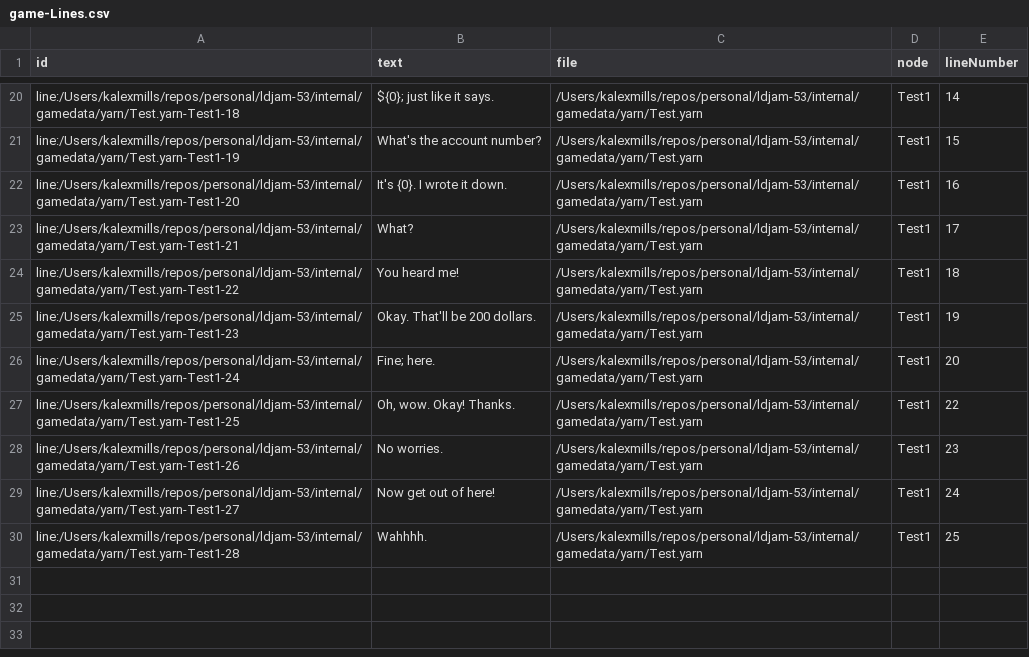
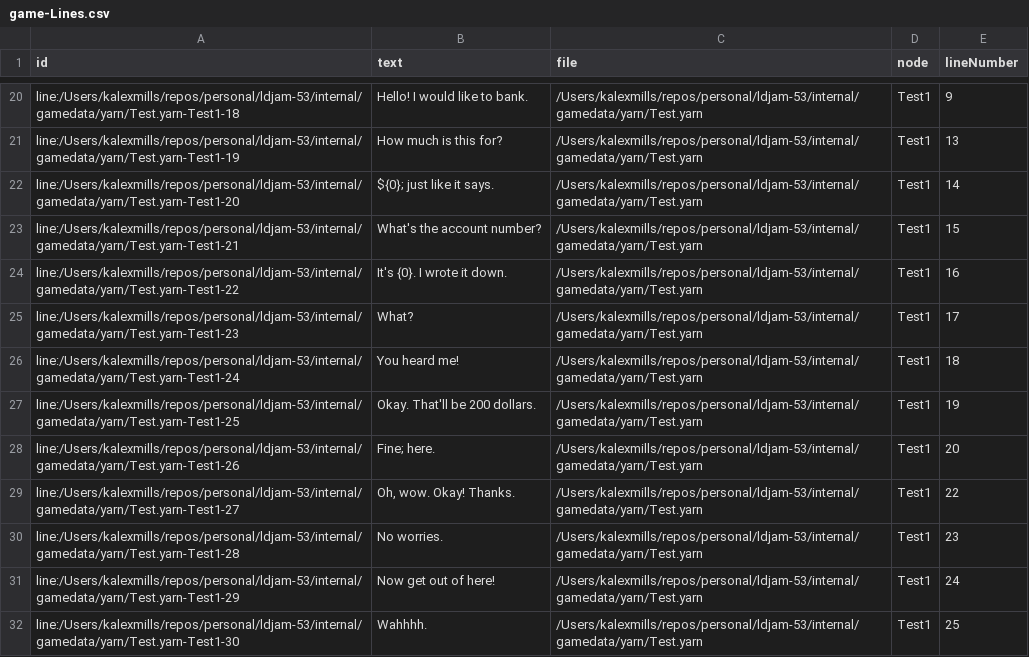
Before and after one commit to Frabjous-Studios/ldjam-53, a CSV file: internal/gamedata/yarn/bin/game-Lines.csv, drawn as a sheet; only a part is shown, gaps mark what is left out; the diff covers the shown part only; the diff names each change by its address in the sheet, - before the commit and + after, or states it on an @@ line.

```diff
--- a/internal/gamedata/yarn/bin/game-Lines.csv
+++ b/internal/gamedata/yarn/bin/game-Lines.csv
-B20 (text): ${0}; just like it says.
+B20 (text): Hello! I would like to bank.
-E20 (lineNumber): 14
+E20 (lineNumber): 9
-B21 (text): What's the account number?
+B21 (text): How much is this for?
-E21 (lineNumber): 15
+E21 (lineNumber): 13
-B22 (text): It's {0}. I wrote it down.
+B22 (text): ${0}; just like it says.
-E22 (lineNumber): 16
+E22 (lineNumber): 14
-B23 (text): What?
+B23 (text): What's the account number?
-E23 (lineNumber): 17
+E23 (lineNumber): 15
-B24 (text): You heard me!
+B24 (text): It's {0}. I wrote it down.
-E24 (lineNumber): 18
+E24 (lineNumber): 16
-B25 (text): Okay. That'll be 200 dollars.
+B25 (text): What?
-E25 (lineNumber): 19
+E25 (lineNumber): 17
-B26 (text): Fine; here.
+B26 (text): You heard me!
-E26 (lineNumber): 20
+E26 (lineNumber): 18
-B27 (text): Oh, wow. Okay! Thanks.
+B27 (text): Okay. That'll be 200 dollars.
-E27 (lineNumber): 22
+E27 (lineNumber): 19
-B28 (text): No worries.
+B28 (text): Fine; here.
-E28 (lineNumber): 23
+E28 (lineNumber): 20
-B29 (text): Now get out of here!
+B29 (text): Oh, wow. Okay! Thanks.
-E29 (lineNumber): 24
+E29 (lineNumber): 22
-B30 (text): Wahhhh.
+B30 (text): No worries.
-E30 (lineNumber): 25
+E30 (lineNumber): 23
+row 31: line:/Users/kalexmills/repos/personal/ldjam-53/internal/gamedata/yarn/Test.yarn-Test1-29 | Now get out of here! | /Users/kalexmills/repos/personal/ldjam-53/internal/gamedata/yarn/Test.yarn | Test1 | 24
+row 32: line:/Users/kalexmills/repos/personal/ldjam-53/internal/gamedata/yarn/Test.yarn-Test1-30 | Wahhhh. | /Users/kalexmills/repos/personal/ldjam-53/internal/gamedata/yarn/Test.yarn | Test1 | 25
```
Also changed, not shown: 8 added rows, 8 removed rows and 20 edited cells elsewhere in this file, 10 other files.
